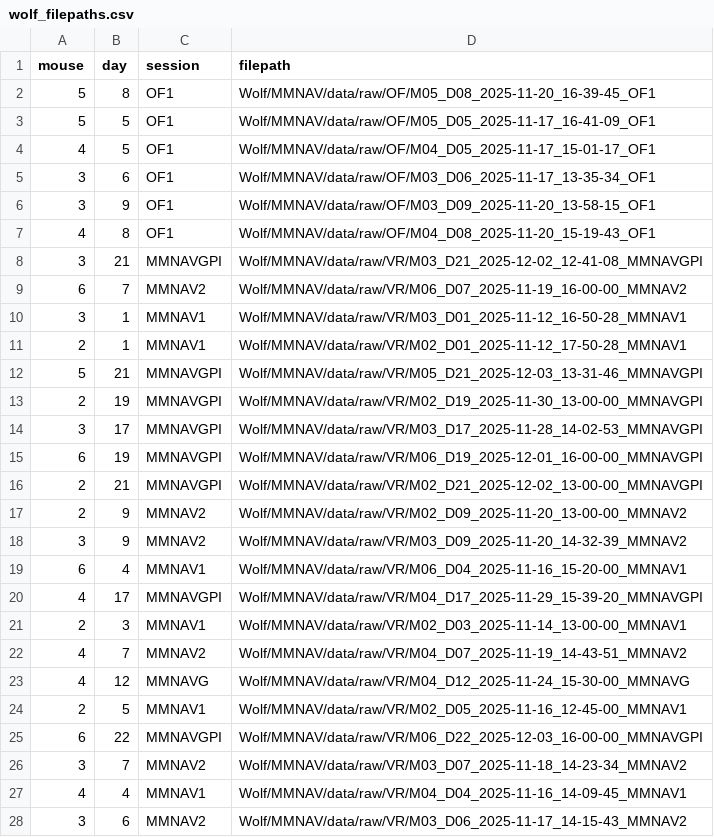
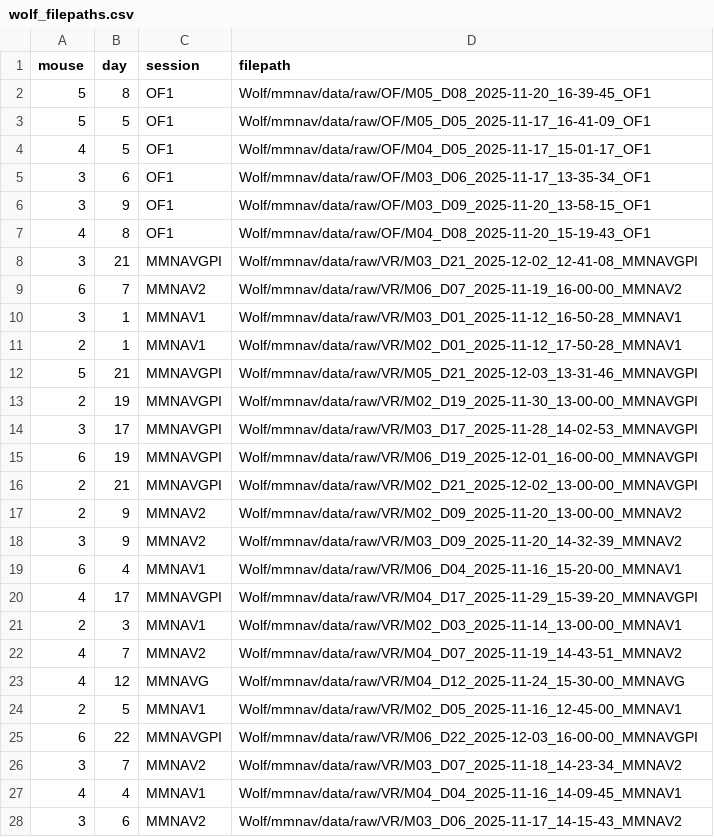
Before and after one commit to chrishalcrow/nolanlab-ephys, a CSV file: scripts/wolf/wolf_filepaths.csv, drawn as a sheet; only a part is shown; the diff covers the shown part only.

Commit message:
update case of wolf filepaths

```diff
--- a/scripts/wolf/wolf_filepaths.csv
+++ b/scripts/wolf/wolf_filepaths.csv
@@ -1,28 +1,28 @@
 mouse,day,session,filepath
-5,8,OF1,Wolf/MMNAV/data/raw/OF/M05_D08_2025-11-20_16-39-45_OF1
-5,5,OF1,Wolf/MMNAV/data/raw/OF/M05_D05_2025-11-17_16-41-09_OF1
-4,5,OF1,Wolf/MMNAV/data/raw/OF/M04_D05_2025-11-17_15-01-17_OF1
-3,6,OF1,Wolf/MMNAV/data/raw/OF/M03_D06_2025-11-17_13-35-34_OF1
-3,9,OF1,Wolf/MMNAV/data/raw/OF/M03_D09_2025-11-20_13-58-15_OF1
-4,8,OF1,Wolf/MMNAV/data/raw/OF/M04_D08_2025-11-20_15-19-43_OF1
-3,21,MMNAVGPI,Wolf/MMNAV/data/raw/VR/M03_D21_2025-12-02_12-41-08_MMNAVGPI
-6,7,MMNAV2,Wolf/MMNAV/data/raw/VR/M06_D07_2025-11-19_16-00-00_MMNAV2
-3,1,MMNAV1,Wolf/MMNAV/data/raw/VR/M03_D01_2025-11-12_16-50-28_MMNAV1
-2,1,MMNAV1,Wolf/MMNAV/data/raw/VR/M02_D01_2025-11-12_17-50-28_MMNAV1
-5,21,MMNAVGPI,Wolf/MMNAV/data/raw/VR/M05_D21_2025-12-03_13-31-46_MMNAVGPI
-2,19,MMNAVGPI,Wolf/MMNAV/data/raw/VR/M02_D19_2025-11-30_13-00-00_MMNAVGPI
-3,17,MMNAVGPI,Wolf/MMNAV/data/raw/VR/M03_D17_2025-11-28_14-02-53_MMNAVGPI
-6,19,MMNAVGPI,Wolf/MMNAV/data/raw/VR/M06_D19_2025-12-01_16-00-00_MMNAVGPI
-2,21,MMNAVGPI,Wolf/MMNAV/data/raw/VR/M02_D21_2025-12-02_13-00-00_MMNAVGPI
-2,9,MMNAV2,Wolf/MMNAV/data/raw/VR/M02_D09_2025-11-20_13-00-00_MMNAV2
-3,9,MMNAV2,Wolf/MMNAV/data/raw/VR/M03_D09_2025-11-20_14-32-39_MMNAV2
-6,4,MMNAV1,Wolf/MMNAV/data/raw/VR/M06_D04_2025-11-16_15-20-00_MMNAV1
-4,17,MMNAVGPI,Wolf/MMNAV/data/raw/VR/M04_D17_2025-11-29_15-39-20_MMNAVGPI
-2,3,MMNAV1,Wolf/MMNAV/data/raw/VR/M02_D03_2025-11-14_13-00-00_MMNAV1
-4,7,MMNAV2,Wolf/MMNAV/data/raw/VR/M04_D07_2025-11-19_14-43-51_MMNAV2
-4,12,MMNAVG,Wolf/MMNAV/data/raw/VR/M04_D12_2025-11-24_15-30-00_MMNAVG
-2,5,MMNAV1,Wolf/MMNAV/data/raw/VR/M02_D05_2025-11-16_12-45-00_MMNAV1
-6,22,MMNAVGPI,Wolf/MMNAV/data/raw/VR/M06_D22_2025-12-03_16-00-00_MMNAVGPI
-3,7,MMNAV2,Wolf/MMNAV/data/raw/VR/M03_D07_2025-11-18_14-23-34_MMNAV2
-4,4,MMNAV1,Wolf/MMNAV/data/raw/VR/M04_D04_2025-11-16_14-09-45_MMNAV1
-3,6,MMNAV2,Wolf/MMNAV/data/raw/VR/M03_D06_2025-11-17_14-15-43_MMNAV2
+5,8,OF1,Wolf/mmnav/data/raw/OF/M05_D08_2025-11-20_16-39-45_OF1
+5,5,OF1,Wolf/mmnav/data/raw/OF/M05_D05_2025-11-17_16-41-09_OF1
+4,5,OF1,Wolf/mmnav/data/raw/OF/M04_D05_2025-11-17_15-01-17_OF1
+3,6,OF1,Wolf/mmnav/data/raw/OF/M03_D06_2025-11-17_13-35-34_OF1
+3,9,OF1,Wolf/mmnav/data/raw/OF/M03_D09_2025-11-20_13-58-15_OF1
+4,8,OF1,Wolf/mmnav/data/raw/OF/M04_D08_2025-11-20_15-19-43_OF1
+3,21,MMNAVGPI,Wolf/mmnav/data/raw/VR/M03_D21_2025-12-02_12-41-08_MMNAVGPI
+6,7,MMNAV2,Wolf/mmnav/data/raw/VR/M06_D07_2025-11-19_16-00-00_MMNAV2
+3,1,MMNAV1,Wolf/mmnav/data/raw/VR/M03_D01_2025-11-12_16-50-28_MMNAV1
+2,1,MMNAV1,Wolf/mmnav/data/raw/VR/M02_D01_2025-11-12_17-50-28_MMNAV1
+5,21,MMNAVGPI,Wolf/mmnav/data/raw/VR/M05_D21_2025-12-03_13-31-46_MMNAVGPI
+2,19,MMNAVGPI,Wolf/mmnav/data/raw/VR/M02_D19_2025-11-30_13-00-00_MMNAVGPI
+3,17,MMNAVGPI,Wolf/mmnav/data/raw/VR/M03_D17_2025-11-28_14-02-53_MMNAVGPI
+6,19,MMNAVGPI,Wolf/mmnav/data/raw/VR/M06_D19_2025-12-01_16-00-00_MMNAVGPI
+2,21,MMNAVGPI,Wolf/mmnav/data/raw/VR/M02_D21_2025-12-02_13-00-00_MMNAVGPI
+2,9,MMNAV2,Wolf/mmnav/data/raw/VR/M02_D09_2025-11-20_13-00-00_MMNAV2
+3,9,MMNAV2,Wolf/mmnav/data/raw/VR/M03_D09_2025-11-20_14-32-39_MMNAV2
+6,4,MMNAV1,Wolf/mmnav/data/raw/VR/M06_D04_2025-11-16_15-20-00_MMNAV1
+4,17,MMNAVGPI,Wolf/mmnav/data/raw/VR/M04_D17_2025-11-29_15-39-20_MMNAVGPI
+2,3,MMNAV1,Wolf/mmnav/data/raw/VR/M02_D03_2025-11-14_13-00-00_MMNAV1
+4,7,MMNAV2,Wolf/mmnav/data/raw/VR/M04_D07_2025-11-19_14-43-51_MMNAV2
+4,12,MMNAVG,Wolf/mmnav/data/raw/VR/M04_D12_2025-11-24_15-30-00_MMNAVG
+2,5,MMNAV1,Wolf/mmnav/data/raw/VR/M02_D05_2025-11-16_12-45-00_MMNAV1
+6,22,MMNAVGPI,Wolf/mmnav/data/raw/VR/M06_D22_2025-12-03_16-00-00_MMNAVGPI
+3,7,MMNAV2,Wolf/mmnav/data/raw/VR/M03_D07_2025-11-18_14-23-34_MMNAV2
+4,4,MMNAV1,Wolf/mmnav/data/raw/VR/M04_D04_2025-11-16_14-09-45_MMNAV1
+3,6,MMNAV2,Wolf/mmnav/data/raw/VR/M03_D06_2025-11-17_14-15-43_MMNAV2
```
Also changed, not shown: 77 edited cells elsewhere in this file.
